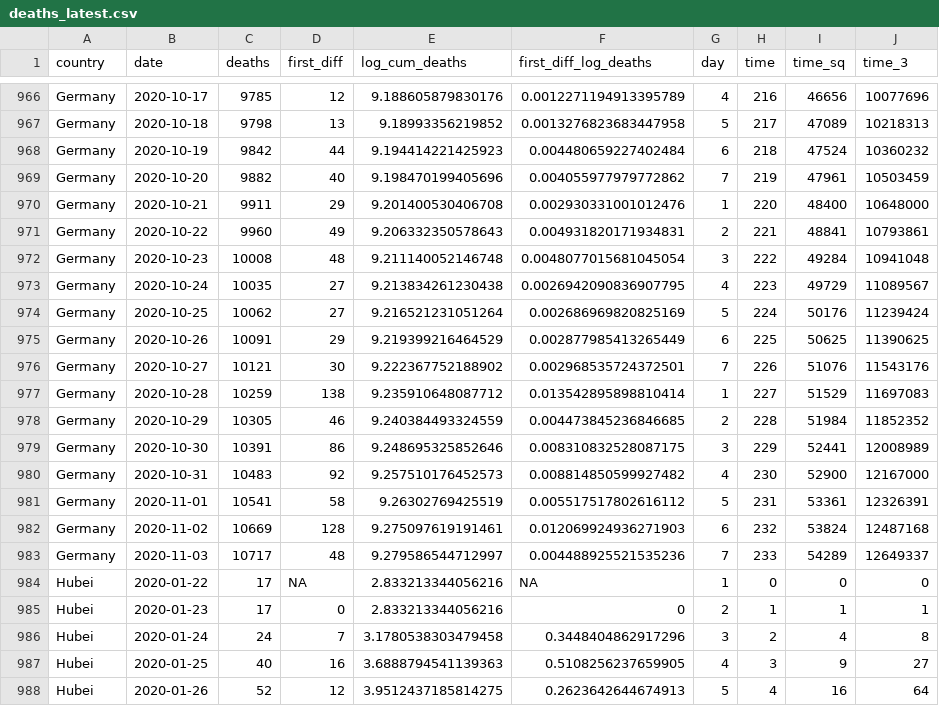
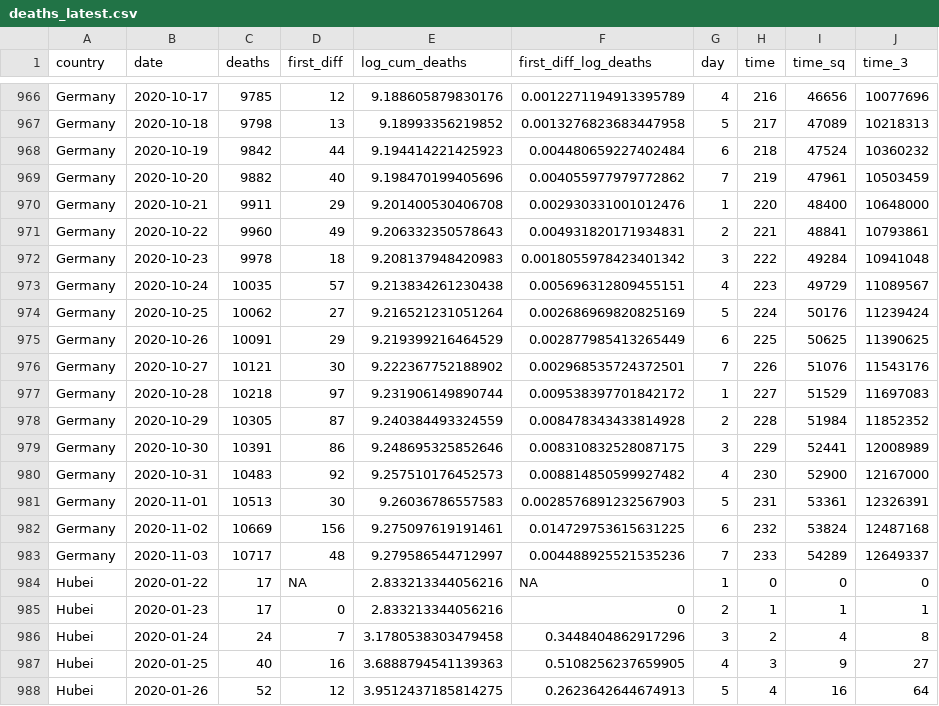
Before and after one commit to joelhay/joelhay.github.io, a CSV file: Daily_Datafiles/deaths_latest.csv, drawn as a sheet; only a part is shown, gaps mark what is left out; the diff names each change by its address in the sheet, - before the commit and + after, or states it on an @@ line.

```diff
--- a/Daily_Datafiles/deaths_latest.csv
+++ b/Daily_Datafiles/deaths_latest.csv
-C972 (deaths): 10008
+C972 (deaths): 9978
-D972 (first_diff): 48
+D972 (first_diff): 18
-E972 (log_cum_deaths): 9.211140052146748
+E972 (log_cum_deaths): 9.208137948420983
-F972 (first_diff_log_deaths): 0.0048077015681045054
+F972 (first_diff_log_deaths): 0.0018055978423401342
-D973 (first_diff): 27
+D973 (first_diff): 57
-F973 (first_diff_log_deaths): 0.0026942090836907795
+F973 (first_diff_log_deaths): 0.005696312809455151
-C977 (deaths): 10259
+C977 (deaths): 10218
-D977 (first_diff): 138
+D977 (first_diff): 97
-E977 (log_cum_deaths): 9.235910648087712
+E977 (log_cum_deaths): 9.231906149890744
-F977 (first_diff_log_deaths): 0.013542895898810414
+F977 (first_diff_log_deaths): 0.009538397701842172
-D978 (first_diff): 46
+D978 (first_diff): 87
-F978 (first_diff_log_deaths): 0.004473845236846685
+F978 (first_diff_log_deaths): 0.008478343433814928
-C981 (deaths): 10541
+C981 (deaths): 10513
-D981 (first_diff): 58
+D981 (first_diff): 30
-E981 (log_cum_deaths): 9.26302769425519
+E981 (log_cum_deaths): 9.26036786557583
-F981 (first_diff_log_deaths): 0.005517517802616112
+F981 (first_diff_log_deaths): 0.0028576891232567903
-D982 (first_diff): 128
+D982 (first_diff): 156
-F982 (first_diff_log_deaths): 0.012069924936271903
+F982 (first_diff_log_deaths): 0.014729753615631225
```
Also changed, not shown: Daily_Datafiles/daily_latest.csv, 7 other files.
